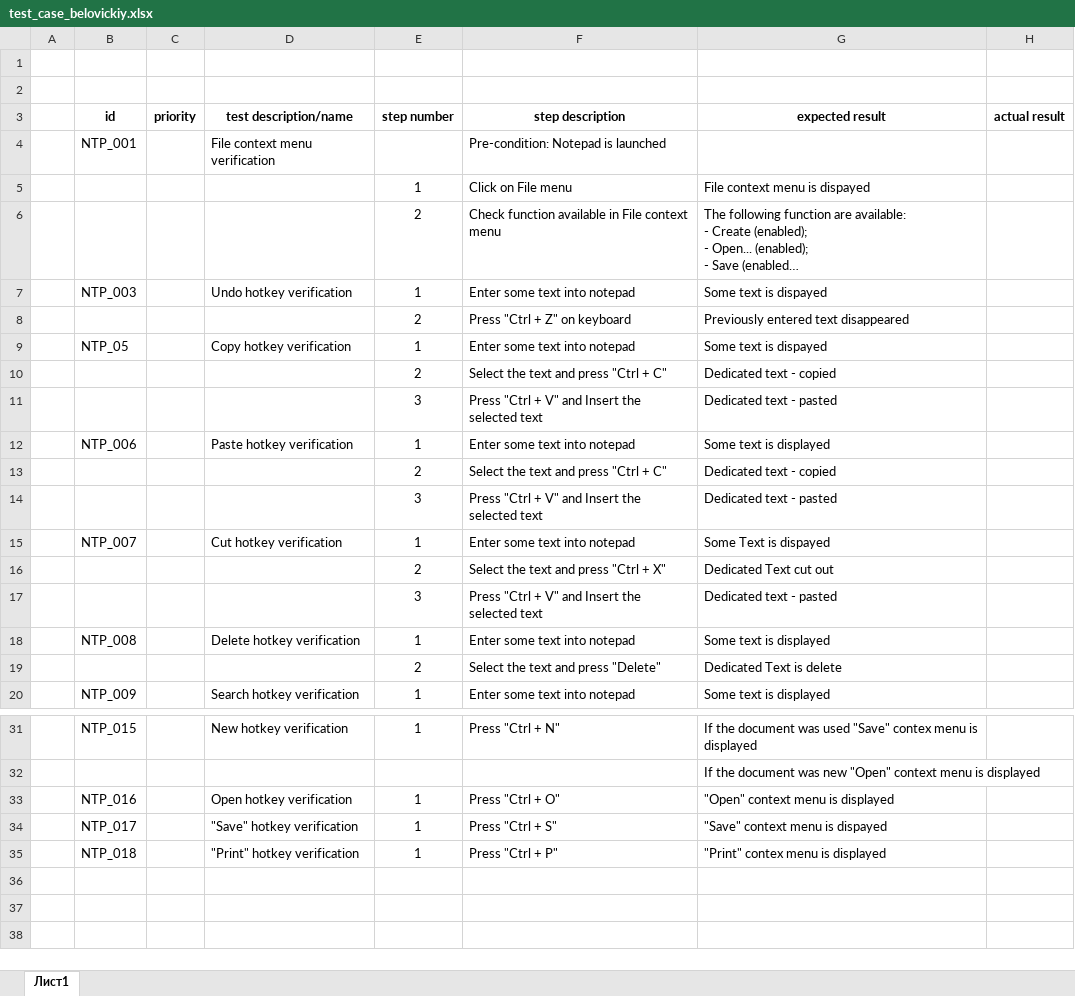
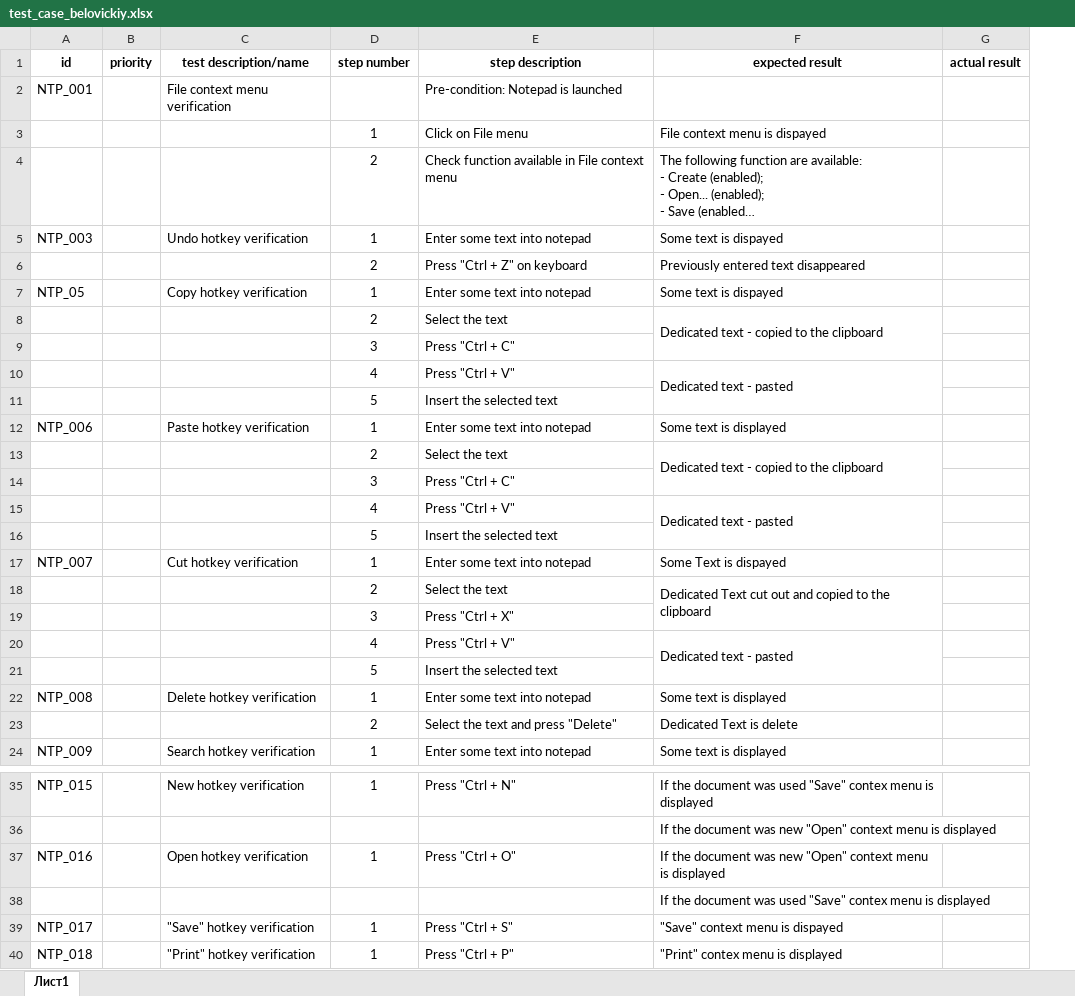
Before and after one commit to androsha/skillup, an Excel workbook: test_case_belovickiy.xlsx, sheet Лист1, drawn as a sheet; only a part is shown, gaps mark what is left out; long unchanged cells end in …; values as stored, in another font and other column widths than the file's, no borders; charts and pictures not drawn; removed rows and columns are numbered as before the commit, all else as after; the diff names each change by its address in the sheet, - before the commit and + after, or states it on an @@ line.

Commit message:
ADD test cases for belovickiy

```diff
--- a/test_case_belovickiy.xlsx (sheet Лист1)
+++ b/test_case_belovickiy.xlsx (sheet Лист1)
-column A, empty
-row 1: (empty)
-row 2: (empty)
-E8 (step description): Select the text and press "Ctrl + C"
+E8 (step description): Select the text
-F8 (expected result): Dedicated text - copied
+F8 (expected result): Dedicated text - copied to the clipboard
+F8:F9 merged
-row 11:  |  |  |  | 3 | Press "Ctrl + V" and Insert the selected text | Dedicated text - pasted
+row 9:  |  |  | 3 | Press "Ctrl + C"
+row 10:  |  |  | 4 | Press "Ctrl + V" | Dedicated text - pasted
+row 11:  |  |  | 5 | Insert the selected text
-E13 (step description): Select the text and press "Ctrl + C"
+E13 (step description): Select the text
-F13 (expected result): Dedicated text - copied
+F13 (expected result): Dedicated text - copied to the clipboard
+F13:F14 merged
-row 14:  |  |  |  | 3 | Press "Ctrl + V" and Insert the selected text | Dedicated text - pasted
+row 14:  |  |  | 3 | Press "Ctrl + C"
+row 15:  |  |  | 4 | Press "Ctrl + V" | Dedicated text - pasted
+row 16:  |  |  | 5 | Insert the selected text
-E18 (step description): Select the text and press "Ctrl + X"
+E18 (step description): Select the text
-F18 (expected result): Dedicated Text cut out
+F18 (expected result): Dedicated Text cut out and copied to the clipboard
+F18:F19 merged
-row 17:  |  |  |  | 3 | Press "Ctrl + V" and Insert the selected text | Dedicated text - pasted
+row 19:  |  |  | 3 | Press "Ctrl + X"
+row 20:  |  |  | 4 | Press "Ctrl + V" | Dedicated text - pasted
+row 21:  |  |  | 5 | Insert the selected text
-F37 (expected result): "Open" context menu is displayed
+F37 (expected result): If the document was new "Open" context menu is displayed
+row 38:  |  |  |  |  | If the document was used "Save" contex menu is displayed
```
